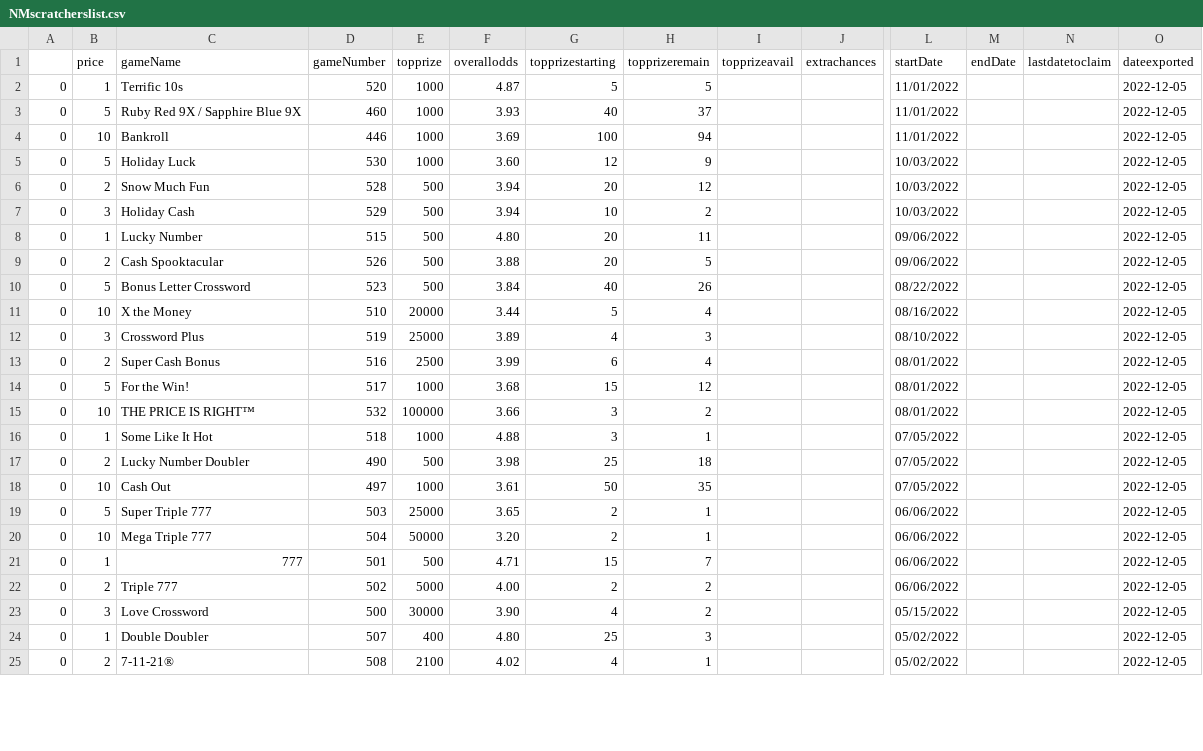
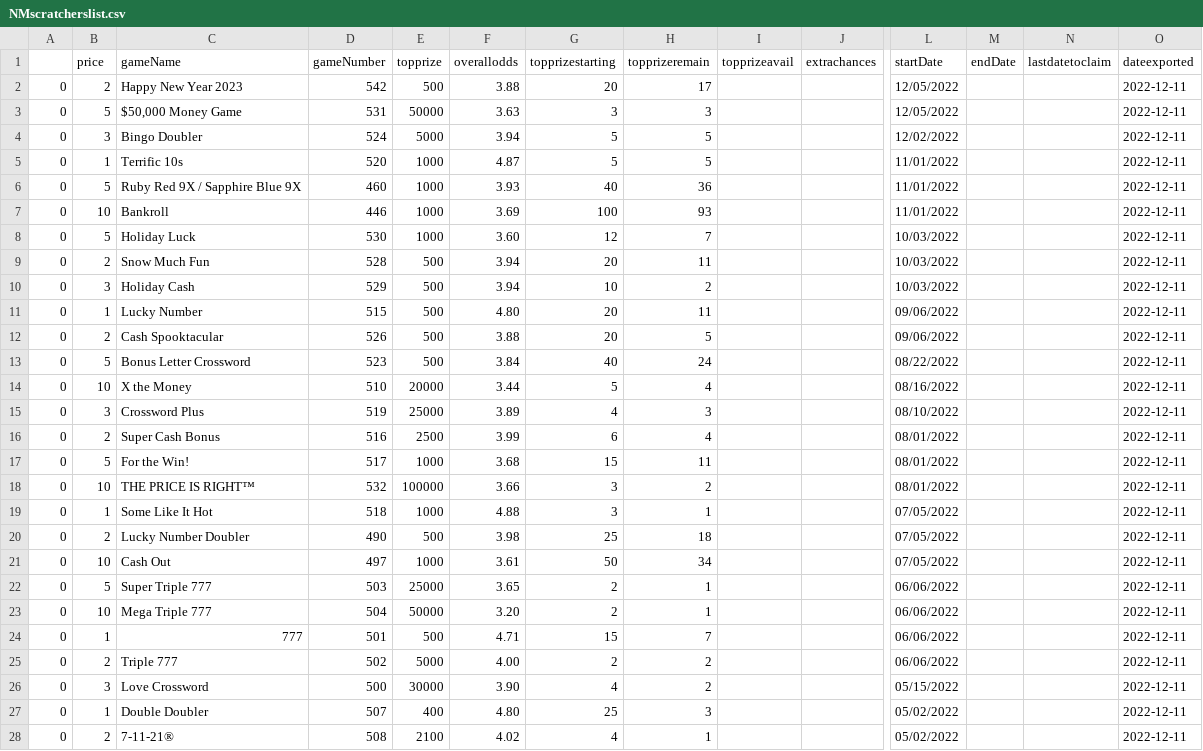
Before and after one commit to DarrenZastruga/scratchersdatapull, a CSV file: NMscratcherslist.csv, drawn as a sheet; only a part is shown, gaps mark what is left out; addresses are those after the commit; rows hold the shown columns only; the diff covers the shown part only; the diff names each change by its address in the sheet, - before the commit and + after, or states it on an @@ line.

```diff
--- a/NMscratcherslist.csv
+++ b/NMscratcherslist.csv
+row 2: 0 | 2 | Happy New Year 2023 | 542 | 500 | 3.88 | 20 | 17 |  |  | 12/05/2022 |  |  | 2022-12-11
+row 3: 0 | 5 | $50,000 Money Game | 531 | 50000 | 3.63 | 3 | 3 |  |  | 12/05/2022 |  |  | 2022-12-11
+row 4: 0 | 3 | Bingo Doubler | 524 | 5000 | 3.94 | 5 | 5 |  |  | 12/02/2022 |  |  | 2022-12-11
-O5:O28 (dateexported): 2022-12-05
+O5:O28 (dateexported): 2022-12-11
-H6 (topprizeremain): 37
+H6 (topprizeremain): 36
-H7 (topprizeremain): 94
+H7 (topprizeremain): 93
-H8 (topprizeremain): 9
+H8 (topprizeremain): 7
-H9 (topprizeremain): 12
+H9 (topprizeremain): 11
-H13 (topprizeremain): 26
+H13 (topprizeremain): 24
-H17 (topprizeremain): 12
+H17 (topprizeremain): 11
-H21 (topprizeremain): 35
+H21 (topprizeremain): 34
```
Also changed, not shown: 28 edited cells elsewhere in this file, NMratingstable.csv, NMscratchertables.csv, 3 other files.
